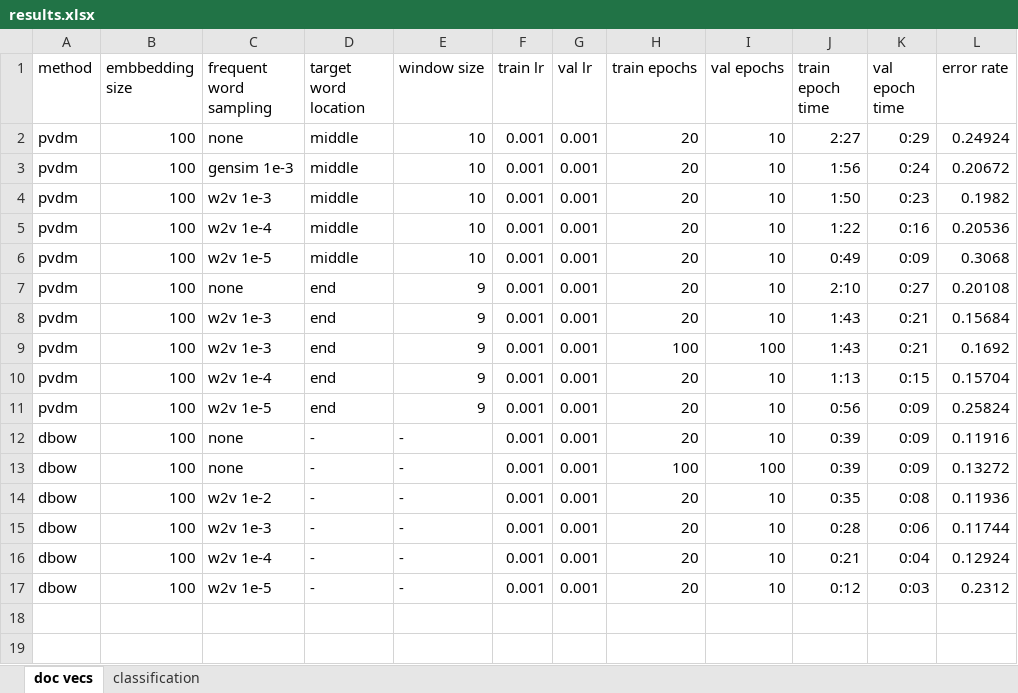
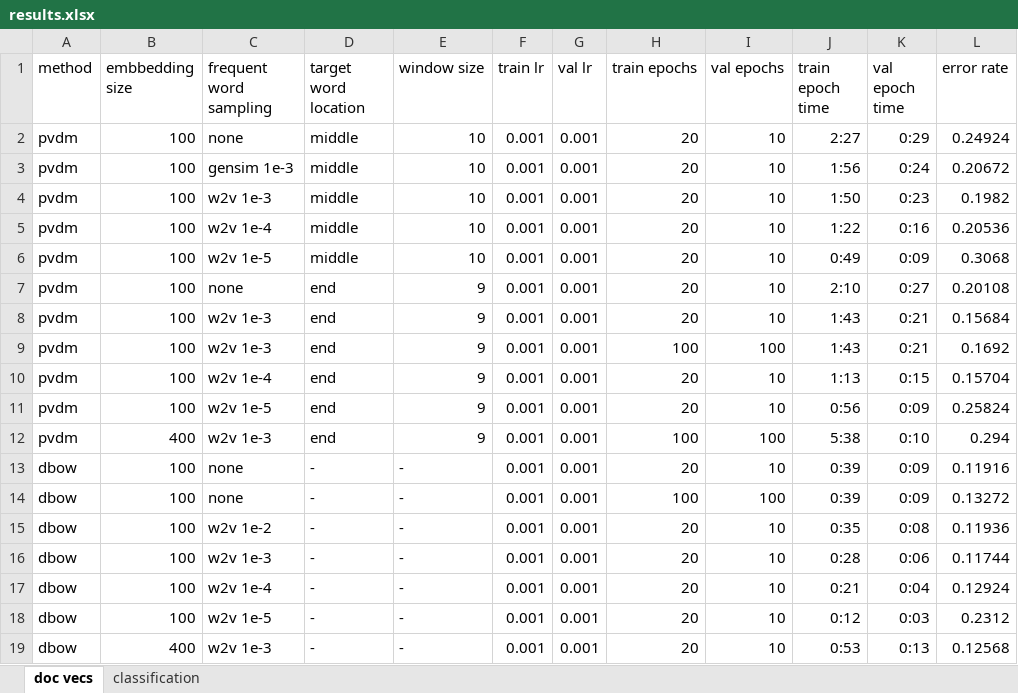
Before and after one commit to stevenxxiu/dist_rep_sent_doc, an Excel workbook: results.xlsx, sheet doc vecs, drawn as a sheet; values as stored, in another font and other column widths than the file's, no borders; the diff names each change by its address in the sheet, - before the commit and + after, or states it on an @@ line.

Commit message:
400 dim results

```diff
--- a/results.xlsx (sheet doc vecs)
+++ b/results.xlsx (sheet doc vecs)
+row 12: pvdm | 400 | w2v 1e-3 | end | 9 | 0.001 | 0.001 | 100 | 100 | 5:38 | 0:10 | 0.294
+row 19: dbow | 400 | w2v 1e-3 | - | - | 0.001 | 0.001 | 20 | 10 | 0:53 | 0:13 | 0.12568
```
